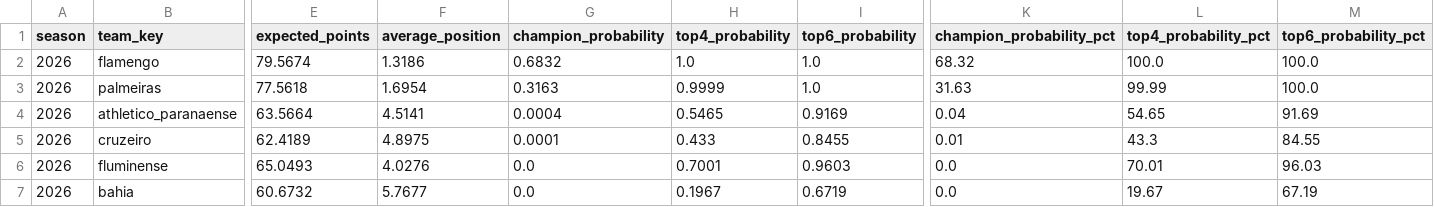
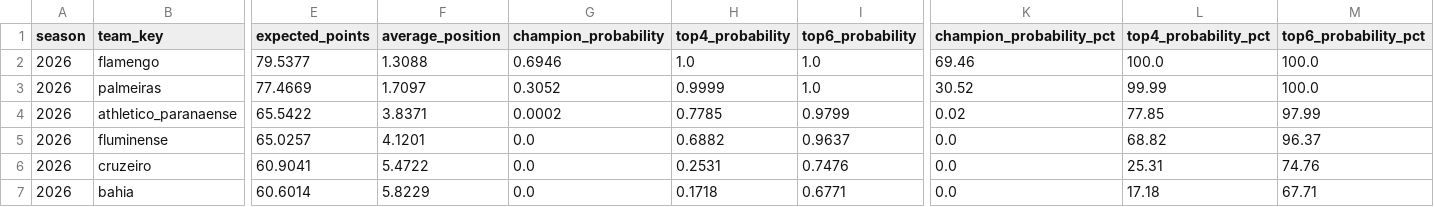
Before and after one commit to cadupacheco/Brasileirao-Data-Lab, a CSV file: data/ml/season_simulation.csv, drawn as a sheet; only a part is shown, gaps mark what is left out; removed rows and columns are numbered as before the commit, all else as after; rows hold the shown columns only; the diff covers the shown part only; the diff names each change by its address in the sheet, - before the commit and + after, or states it on an @@ line.

```diff
--- a/data/ml/season_simulation.csv
+++ b/data/ml/season_simulation.csv
-E2 (expected_points): 79.5674
+E2 (expected_points): 79.5377
-F2 (average_position): 1.3186
+F2 (average_position): 1.3088
-G2 (champion_probability): 0.6832
+G2 (champion_probability): 0.6946
-K2 (champion_probability_pct): 68.32
+K2 (champion_probability_pct): 69.46
-E3 (expected_points): 77.5618
+E3 (expected_points): 77.4669
-F3 (average_position): 1.6954
+F3 (average_position): 1.7097
-G3 (champion_probability): 0.3163
+G3 (champion_probability): 0.3052
-K3 (champion_probability_pct): 31.63
+K3 (champion_probability_pct): 30.52
-E4 (expected_points): 63.5664
+E4 (expected_points): 65.5422
-F4 (average_position): 4.5141
+F4 (average_position): 3.8371
-G4 (champion_probability): 0.0004
+G4 (champion_probability): 0.0002
-H4 (top4_probability): 0.5465
+H4 (top4_probability): 0.7785
-I4 (top6_probability): 0.9169
+I4 (top6_probability): 0.9799
-K4 (champion_probability_pct): 0.04
+K4 (champion_probability_pct): 0.02
-L4 (top4_probability_pct): 54.65
+L4 (top4_probability_pct): 77.85
-M4 (top6_probability_pct): 91.69
+M4 (top6_probability_pct): 97.99
-row 5: 2026 | cruzeiro | 62.4189 | 4.8975 | 0.0001 | 0.433 | 0.8455 | 0.01 | 43.3 | 84.55
-E5 (expected_points): 65.0493
+E5 (expected_points): 65.0257
-F5 (average_position): 4.0276
+F5 (average_position): 4.1201
-H5 (top4_probability): 0.7001
+H5 (top4_probability): 0.6882
-I5 (top6_probability): 0.9603
+I5 (top6_probability): 0.9637
-L5 (top4_probability_pct): 70.01
+L5 (top4_probability_pct): 68.82
-M5 (top6_probability_pct): 96.03
+M5 (top6_probability_pct): 96.37
+row 6: 2026 | cruzeiro | 60.9041 | 5.4722 | 0.0 | 0.2531 | 0.7476 | 0.0 | 25.31 | 74.76
-E7 (expected_points): 60.6732
+E7 (expected_points): 60.6014
-F7 (average_position): 5.7677
+F7 (average_position): 5.8229
-H7 (top4_probability): 0.1967
+H7 (top4_probability): 0.1718
-I7 (top6_probability): 0.6719
+I7 (top6_probability): 0.6771
-L7 (top4_probability_pct): 19.67
+L7 (top4_probability_pct): 17.18
-M7 (top6_probability_pct): 67.19
+M7 (top6_probability_pct): 67.71
```
Also changed, not shown: 1 added row, 1 removed row and 70 edited cells elsewhere in this file, data/ml/future_predictions.csv, data/ml/matches_history.csv, 4 other files.
